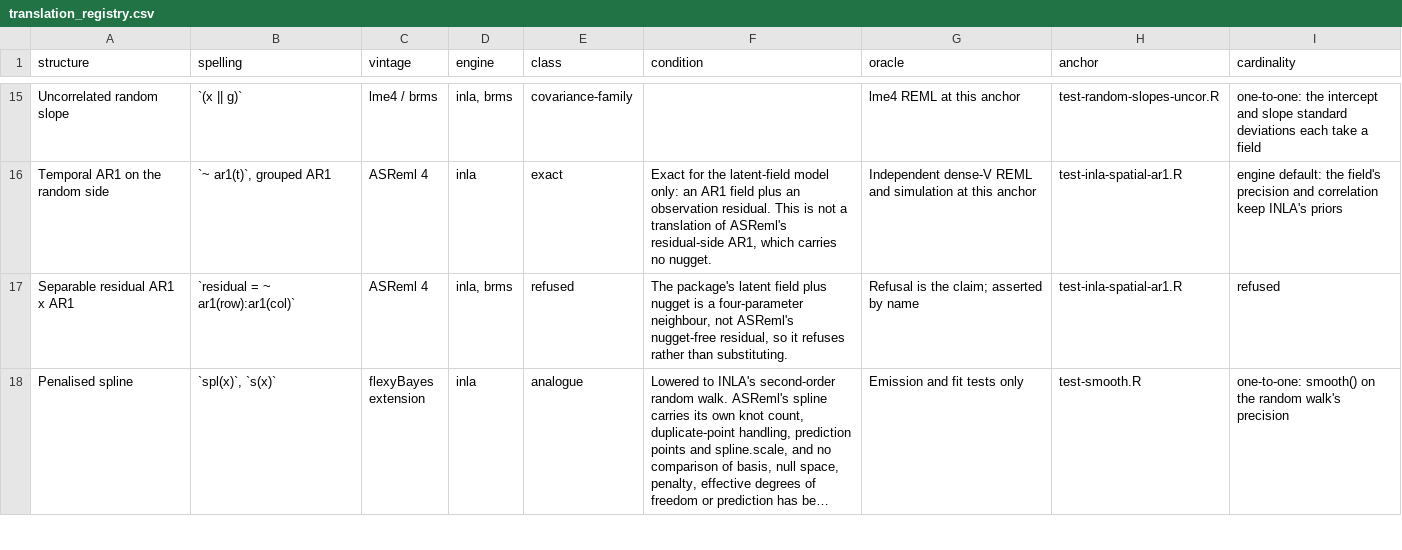
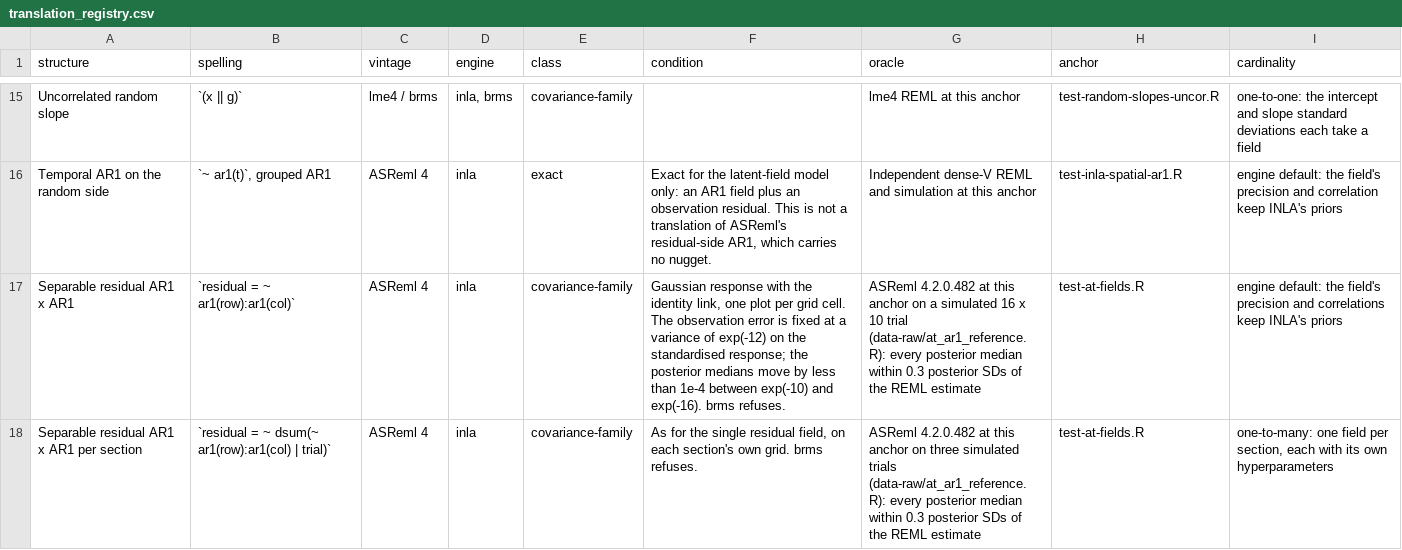
Before and after one commit to AAGI-AUS/flexyBayes, a CSV file: inst/translation/translation_registry.csv, drawn as a sheet; only a part is shown, gaps mark what is left out; the shorter side is filled out with more unchanged rows; long unchanged cells end in …; the diff covers the shown part only; the diff names each change by its address in the sheet, - before the commit and + after, or states it on an @@ line.

Commit message:
docs: at() levels, per-level fields and the nugget-free residual
flexybayes() help, the syntax vignette, the capability matrix notes and
the translation registry describe at(f, level):g, at(trial):ar1(row):
ar1(col) and residual = ~ ar1(row):ar1(col) / dsum(), with the rendered
inst/KNOWN_ISSUES.md, inst/TRANSLATION.md and registry CSV regenerated
by their tools/ scripts.

```diff
--- a/inst/translation/translation_registry.csv
+++ b/inst/translation/translation_registry.csv
-D17 (engine): inla, brms
+D17 (engine): inla
-E17 (class): refused
+E17 (class): covariance-family
-F17 (condition): The package's latent field plus nugget is a four-parameter neighbour, not ASReml's nugget-free residual, so it refuses rather than substituting.
+F17 (condition): Gaussian response with the identity link, one plot per grid cell. The observation error is fixed at a variance of exp(-12) on the standardised response; the posterior medians move by less than 1e-4 between exp(-10) and exp(-16). brms refuses.
-G17 (oracle): Refusal is the claim; asserted by name
+G17 (oracle): ASReml 4.2.0.482 at this anchor on a simulated 16 x 10 trial (data-raw/at_ar1_reference.R): every posterior median within 0.3 posterior SDs of the REML estimate
-H17 (anchor): test-inla-spatial-ar1.R
+H17 (anchor): test-at-fields.R
-I17 (cardinality): refused
+I17 (cardinality): engine default: the field's precision and correlations keep INLA's priors
+row 18: Separable residual AR1 x AR1 per section | `residual = ~ dsum(~ ar1(row):ar1(col) | trial)` | ASReml 4 | inla | covariance-family | As for the single residual field, on each section's own grid. brms refuses. | ASReml 4.2.0.482 at this anchor on three simulated trials (data-raw/at_ar1_reference.R): every posterior median within 0.3 posterior SDs of the REML estimate | test-at-fields.R | one-to-many: one field per section, each with its own hyperparameters
```
Also changed, not shown: 2 added rows and 1 edited cell elsewhere in this file, 8 other files.
